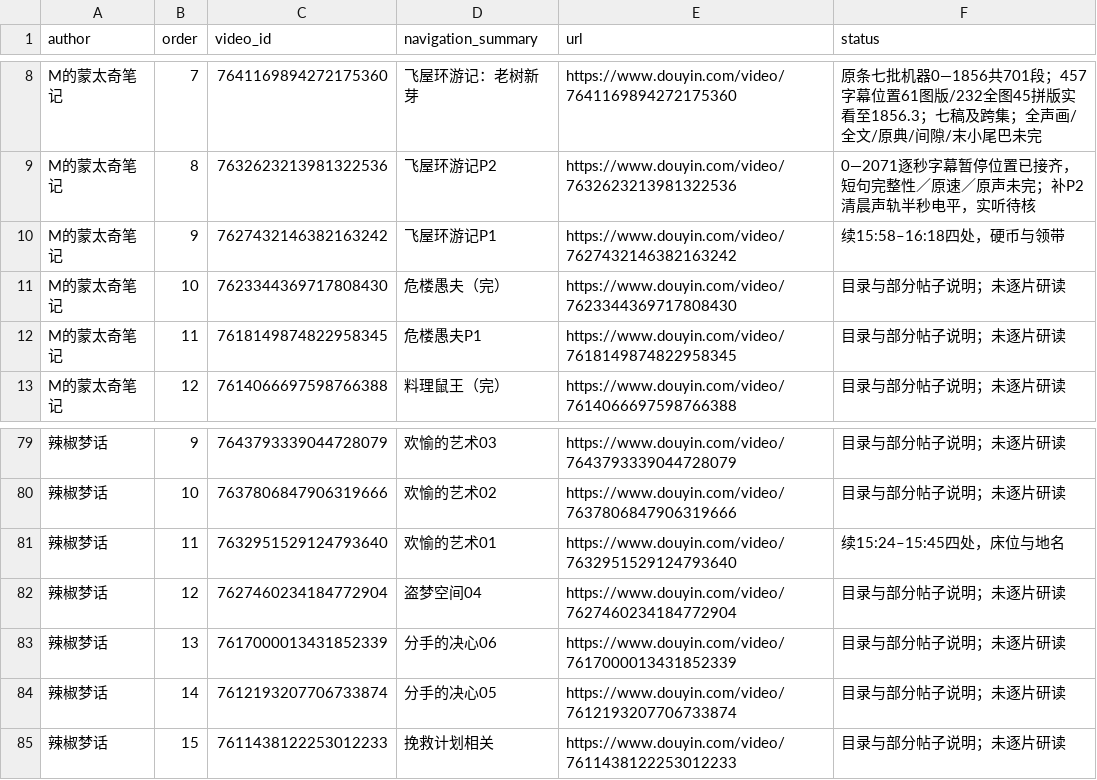
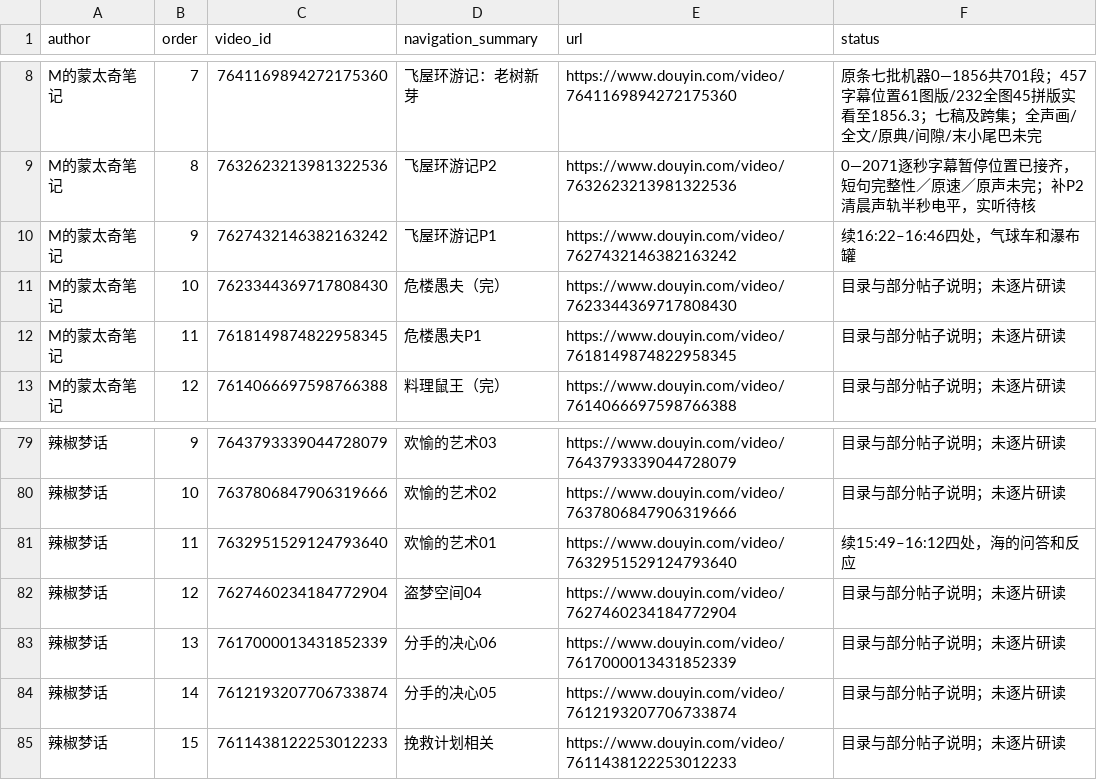
Before and after one commit to 8j-design/film-director-library, a CSV file: projects/director/导演表达/20261026-拉片与整体构思/两位作者可见作品导航-20261026.csv, drawn as a sheet; only a part is shown, gaps mark what is left out; the diff names each change by its address in the sheet, - before the commit and + after, or states it on an @@ line.

```diff
--- a/projects/director/导演表达/20261026-拉片与整体构思/两位作者可见作品导航-20261026.csv
+++ b/projects/director/导演表达/20261026-拉片与整体构思/两位作者可见作品导航-20261026.csv
-F10 (status): 续15:58–16:18四处，硬币与领带
+F10 (status): 续16:22–16:46四处，气球车和瀑布罐
-F81 (status): 续15:24–15:45四处，床位与地名
+F81 (status): 续15:49–16:12四处，海的问答和反应
```
Also changed, not shown: projects/director/个人审美研究/20261026-七位作者/A05-主页首批37项导航-20261029.csv, projects/director/导演表达/20261026-拉片与整体构思/逐集覆盖台账-20261026.csv, 9 other files.
